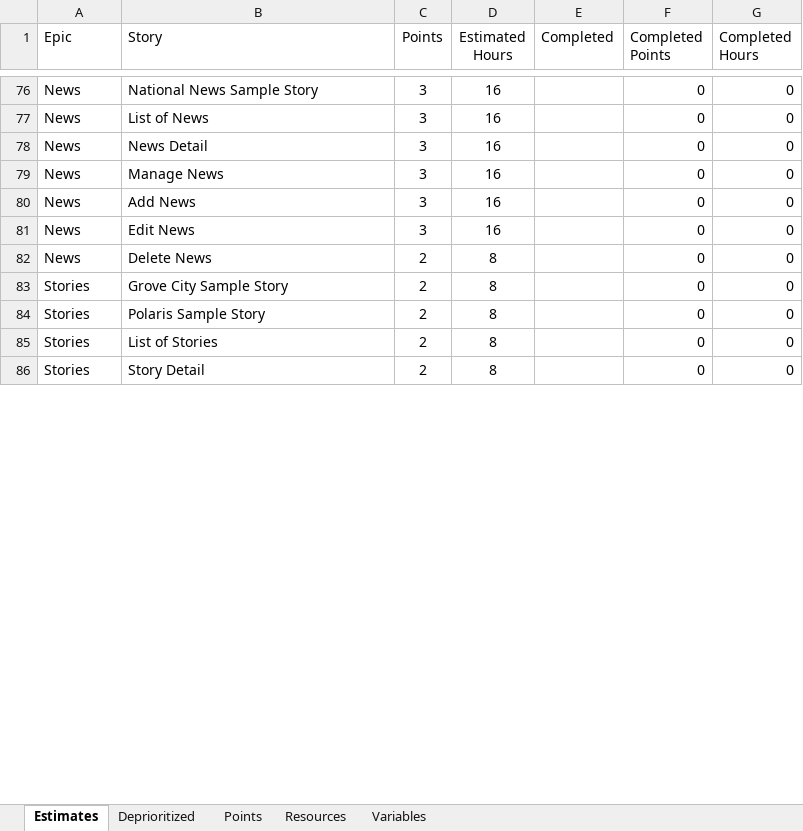
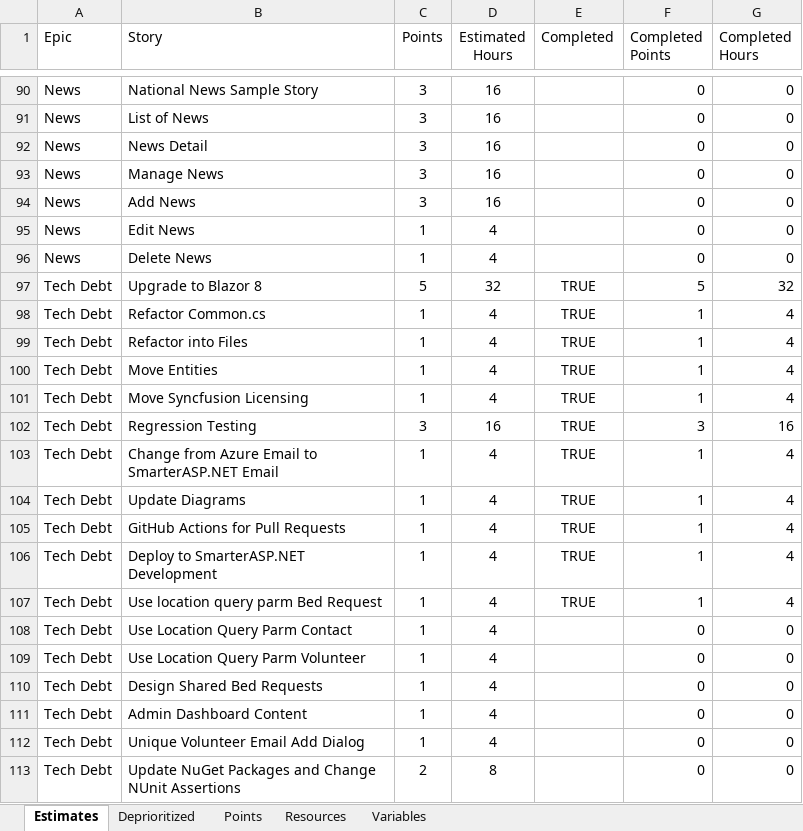
Before and after one commit to GregFinzer/BedBrigadeNational, an Excel workbook: Documentation/Design/Estimates.xlsx, sheet Estimates, drawn as a sheet; only a part is shown, gaps mark what is left out; values as stored, in another font and other column widths than the file's, no borders; table styles not drawn; removed rows and columns are numbered as before the commit, all else as after; the diff covers the shown part only; the diff names each change by its address in the sheet, - before the commit and + after, or states it on an @@ line.

Commit message:
Update Project Plan, Estimates, and add Story Points.md

```diff
--- a/Documentation/Design/Estimates.xlsx (sheet Estimates)
+++ b/Documentation/Design/Estimates.xlsx (sheet Estimates)
-C95 (Points): 3
+C95 (Points): 1
-D95 (Estimated Hours): 16
+D95 (Estimated Hours): 4
-C96 (Points): 2
+C96 (Points): 1
-D96 (Estimated Hours): 8
+D96 (Estimated Hours): 4
+row 97: Tech Debt | Upgrade to Blazor 8 | 5 | 32 | TRUE | 5 | 32
+row 98: Tech Debt | Refactor Common.cs | 1 | 4 | TRUE | 1 | 4
+row 99: Tech Debt | Refactor into Files | 1 | 4 | TRUE | 1 | 4
+row 100: Tech Debt | Move Entities | 1 | 4 | TRUE | 1 | 4
+row 101: Tech Debt | Move Syncfusion Licensing | 1 | 4 | TRUE | 1 | 4
+row 102: Tech Debt | Regression Testing | 3 | 16 | TRUE | 3 | 16
+row 103: Tech Debt | Change from Azure Email to SmarterASP.NET Email | 1 | 4 | TRUE | 1 | 4
+row 104: Tech Debt | Update Diagrams | 1 | 4 | TRUE | 1 | 4
+row 105: Tech Debt | GitHub Actions for Pull Requests | 1 | 4 | TRUE | 1 | 4
+row 106: Tech Debt | Deploy to SmarterASP.NET Development | 1 | 4 | TRUE | 1 | 4
+row 107: Tech Debt | Use location query parm Bed Request | 1 | 4 | TRUE | 1 | 4
+row 108: Tech Debt | Use Location Query Parm Contact | 1 | 4 |  | 0 | 0
+row 109: Tech Debt | Use Location Query Parm Volunteer | 1 | 4 |  | 0 | 0
+row 110: Tech Debt | Design Shared Bed Requests | 1 | 4 |  | 0 | 0
+row 111: Tech Debt | Admin Dashboard Content | 1 | 4 |  | 0 | 0
+row 112: Tech Debt | Unique Volunteer Email Add Dialog | 1 | 4 |  | 0 | 0
-A113 (Epic): Stories
+A113 (Epic): Tech Debt
-B113 (Story): Grove City Sample Story
+B113 (Story): Update NuGet Packages and Change NUnit Assertions
@@ row 84 moved to row 83: Stories @@
-row 85: Stories | List of Stories | 2 | 8 |  | 0 | 0
-row 86: Stories | Story Detail | 2 | 8 |  | 0 | 0
```
Also changed, not shown: 31 added rows, 8 removed rows and 27 edited cells elsewhere in this sheet, formulas that keep their value, 3 other files.
